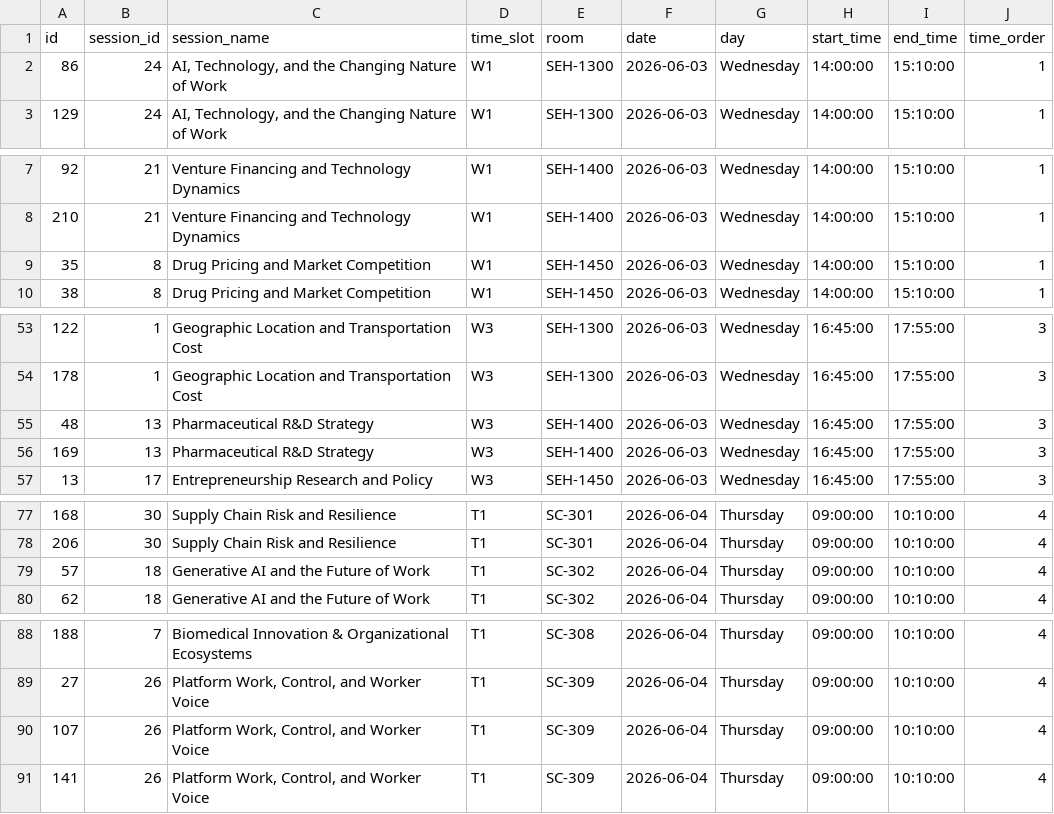
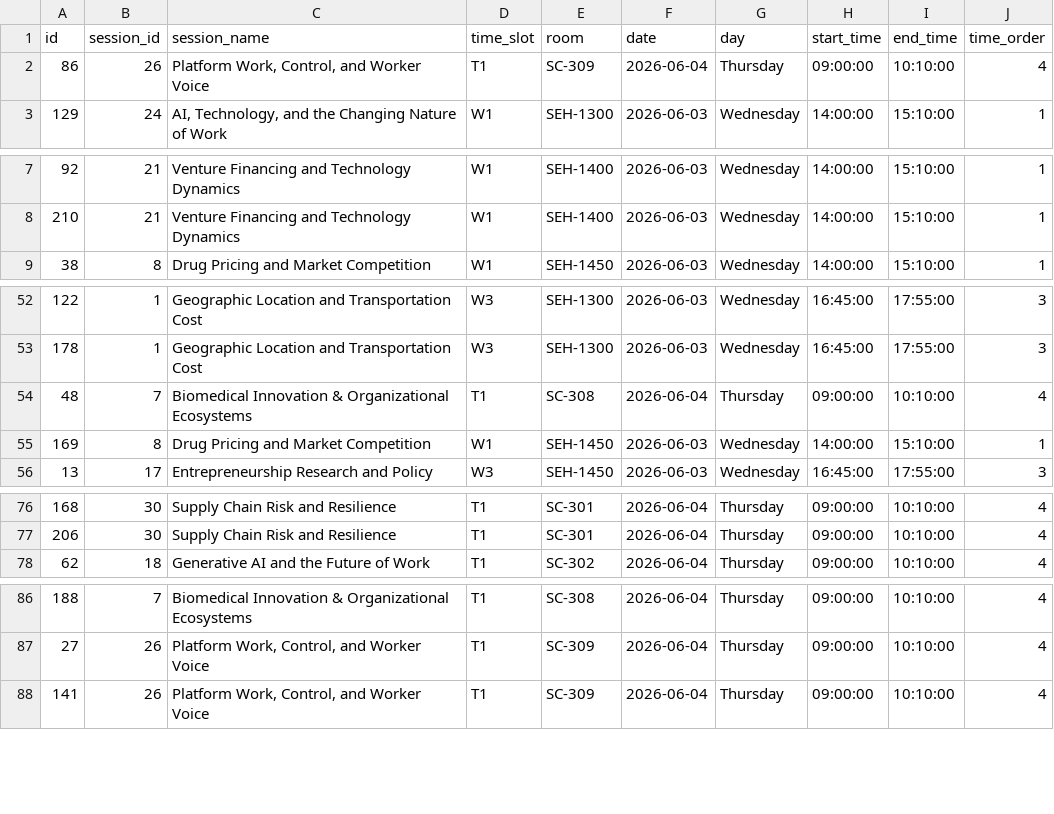
Before and after one commit to jhelvy/isa-2026-schedule, a CSV file: data/schedule.csv, drawn as a sheet; only a part is shown, gaps mark what is left out.

```diff
--- a/data/schedule.csv
+++ b/data/schedule.csv
@@ -1,3 +1,3 @@
 id,session_id,session_name,time_slot,room,date,day,start_time,end_time,time_order
-86,24,"AI, Technology, and the Changing Nature of Work",W1,SEH-1300,2026-06-03,Wednesday,14:00:00,15:10:00,1
+86,26,"Platform Work, Control, and Worker Voice",T1,SC-309,2026-06-04,Thursday,09:00:00,10:10:00,4
 129,24,"AI, Technology, and the Changing Nature of Work",W1,SEH-1300,2026-06-03,Wednesday,14:00:00,15:10:00,1
@@ -8,3 +8,2 @@ id,session_id,session_name,time_slot,room,date,day,start_time,end_time,time_orde
 210,21,Venture Financing and Technology Dynamics,W1,SEH-1400,2026-06-03,Wednesday,14:00:00,15:10:00,1
-35,8,Drug Pricing and Market Competition,W1,SEH-1450,2026-06-03,Wednesday,14:00:00,15:10:00,1
 38,8,Drug Pricing and Market Competition,W1,SEH-1450,2026-06-03,Wednesday,14:00:00,15:10:00,1
@@ -54,4 +53,4 @@ id,session_id,session_name,time_slot,room,date,day,start_time,end_time,time_orde
 178,1,Geographic Location and Transportation Cost,W3,SEH-1300,2026-06-03,Wednesday,16:45:00,17:55:00,3
-48,13,Pharmaceutical R&D Strategy,W3,SEH-1400,2026-06-03,Wednesday,16:45:00,17:55:00,3
-169,13,Pharmaceutical R&D Strategy,W3,SEH-1400,2026-06-03,Wednesday,16:45:00,17:55:00,3
+48,7,Biomedical Innovation & Organizational Ecosystems,T1,SC-308,2026-06-04,Thursday,09:00:00,10:10:00,4
+169,8,Drug Pricing and Market Competition,W1,SEH-1450,2026-06-03,Wednesday,14:00:00,15:10:00,1
 13,17,Entrepreneurship Research and Policy,W3,SEH-1450,2026-06-03,Wednesday,16:45:00,17:55:00,3
@@ -78,3 +77,2 @@ id,session_id,session_name,time_slot,room,date,day,start_time,end_time,time_orde
 206,30,Supply Chain Risk and Resilience,T1,SC-301,2026-06-04,Thursday,09:00:00,10:10:00,4
-57,18,Generative AI and the Future of Work,T1,SC-302,2026-06-04,Thursday,09:00:00,10:10:00,4
 62,18,Generative AI and the Future of Work,T1,SC-302,2026-06-04,Thursday,09:00:00,10:10:00,4
@@ -89,3 +87,2 @@ id,session_id,session_name,time_slot,room,date,day,start_time,end_time,time_orde
 27,26,"Platform Work, Control, and Worker Voice",T1,SC-309,2026-06-04,Thursday,09:00:00,10:10:00,4
-107,26,"Platform Work, Control, and Worker Voice",T1,SC-309,2026-06-04,Thursday,09:00:00,10:10:00,4
 141,26,"Platform Work, Control, and Worker Voice",T1,SC-309,2026-06-04,Thursday,09:00:00,10:10:00,4
```
Also changed, not shown: data/bios.csv, data/self-sessions.csv, 15 other files.
